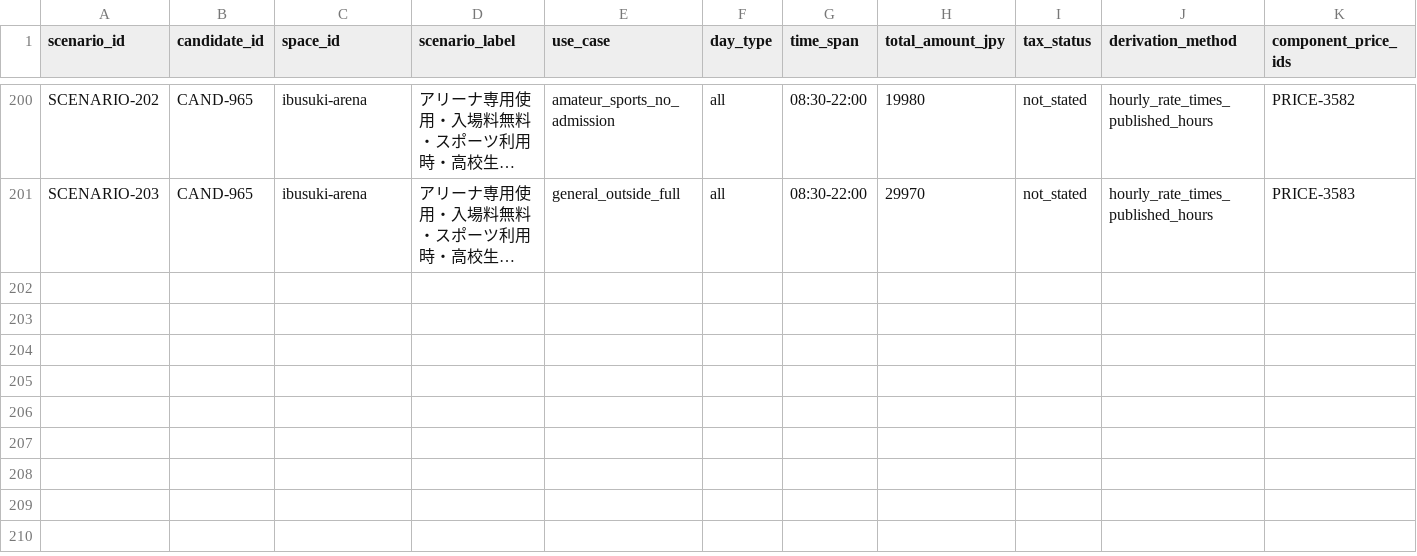
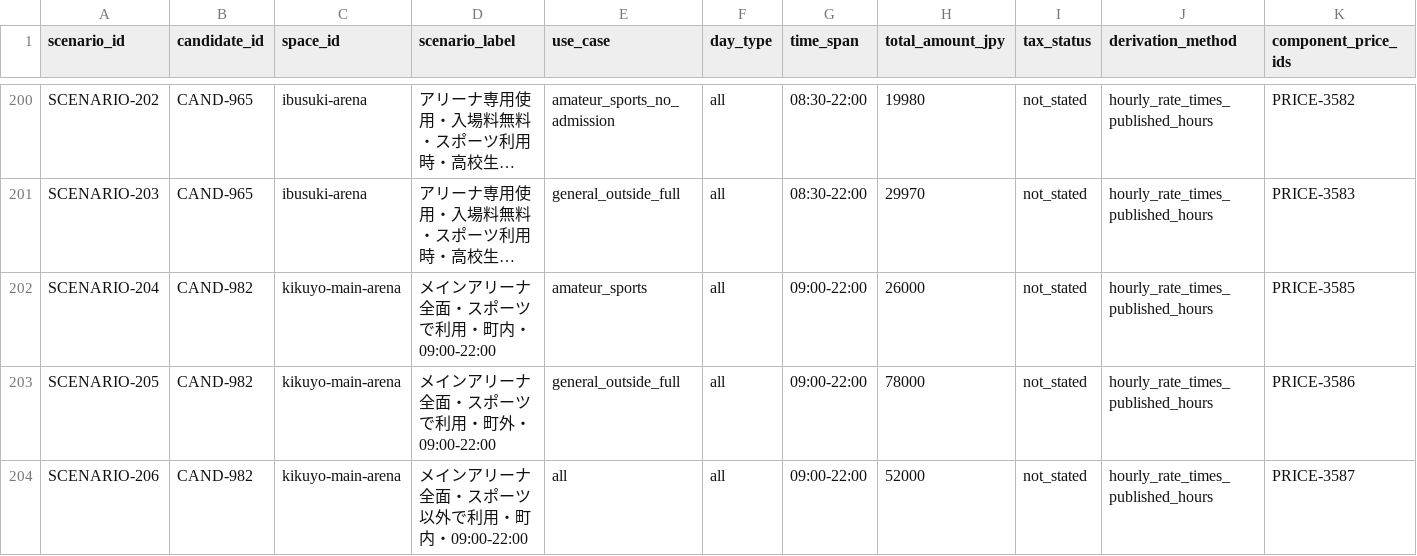
Before and after one commit to aratama-ship-it/venue-monosashi, a CSV file: data/budget-scenarios.csv, drawn as a sheet; only a part is shown, gaps mark what is left out; long unchanged cells end in …; rows hold the shown columns only; the diff names each change by its address in the sheet, - before the commit and + after, or states it on an @@ line.

```diff
--- a/data/budget-scenarios.csv
+++ b/data/budget-scenarios.csv
+row 202: SCENARIO-204 | CAND-982 | kikuyo-main-arena | メインアリーナ全面・スポーツで利用・町内・09:00-22:00 | amateur_sports | all | 09:00-22:00 | 26000 | not_stated | hourly_rate_times_published_hours | PRICE-3585
+row 203: SCENARIO-205 | CAND-982 | kikuyo-main-arena | メインアリーナ全面・スポーツで利用・町外・09:00-22:00 | general_outside_full | all | 09:00-22:00 | 78000 | not_stated | hourly_rate_times_published_hours | PRICE-3586
+row 204: SCENARIO-206 | CAND-982 | kikuyo-main-arena | メインアリーナ全面・スポーツ以外で利用・町内・09:00-22:00 | all | all | 09:00-22:00 | 52000 | not_stated | hourly_rate_times_published_hours | PRICE-3587
```
Also changed, not shown: data/prefecture-price-coverage.csv, 2 other files.
